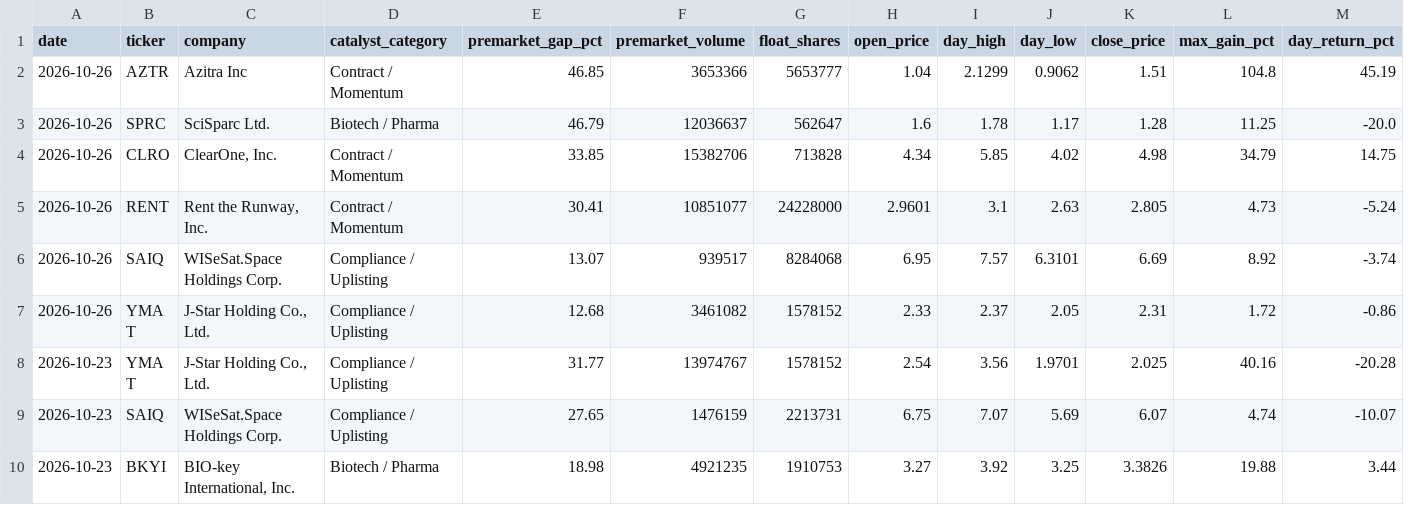
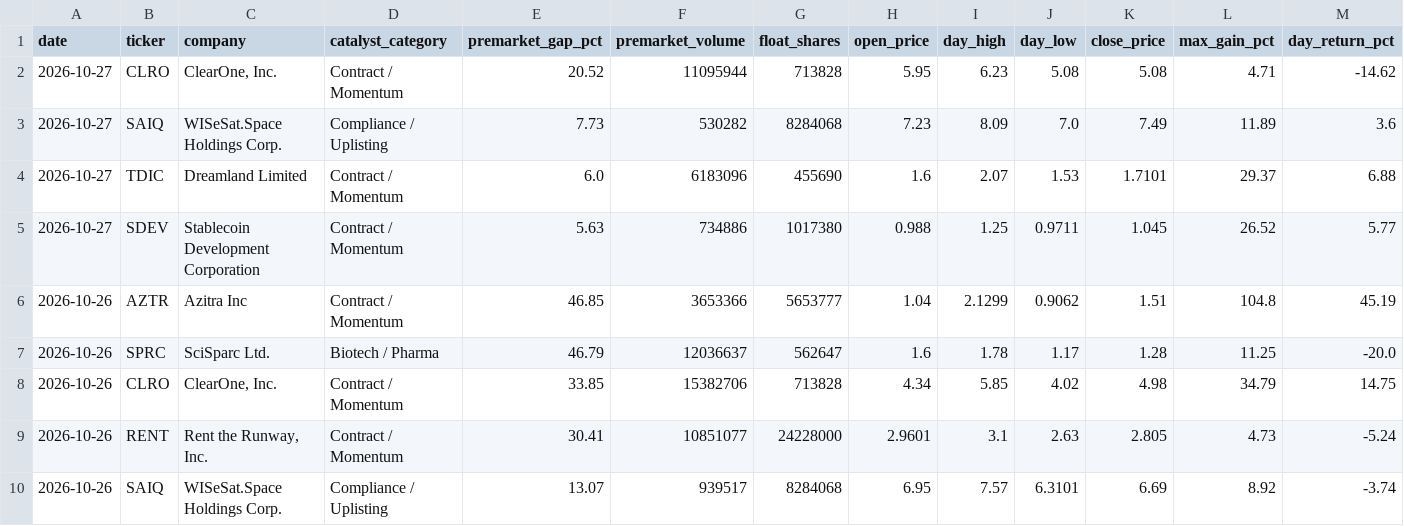
Before and after one commit to crazynutp/Trial1, a CSV file: data/gappers_history.csv, drawn as a sheet; only a part is shown; the shorter side is filled out with more unchanged rows; rows hold the shown columns only; the diff names each change by its address in the sheet, - before the commit and + after, or states it on an @@ line.

```diff
--- a/data/gappers_history.csv
+++ b/data/gappers_history.csv
+row 2: 2026-10-27 | CLRO | ClearOne, Inc. | Contract / Momentum | 20.52 | 11095944 | 713828 | 5.95 | 6.23 | 5.08 | 5.08 | 4.71 | -14.62
+row 3: 2026-10-27 | SAIQ | WISeSat.Space Holdings Corp. | Compliance / Uplisting | 7.73 | 530282 | 8284068 | 7.23 | 8.09 | 7.0 | 7.49 | 11.89 | 3.6
+row 4: 2026-10-27 | TDIC | Dreamland Limited | Contract / Momentum | 6.0 | 6183096 | 455690 | 1.6 | 2.07 | 1.53 | 1.7101 | 29.37 | 6.88
+row 5: 2026-10-27 | SDEV | Stablecoin Development Corporation | Contract / Momentum | 5.63 | 734886 | 1017380 | 0.988 | 1.25 | 0.9711 | 1.045 | 26.52 | 5.77
```
Also changed, not shown: 2 other files.
